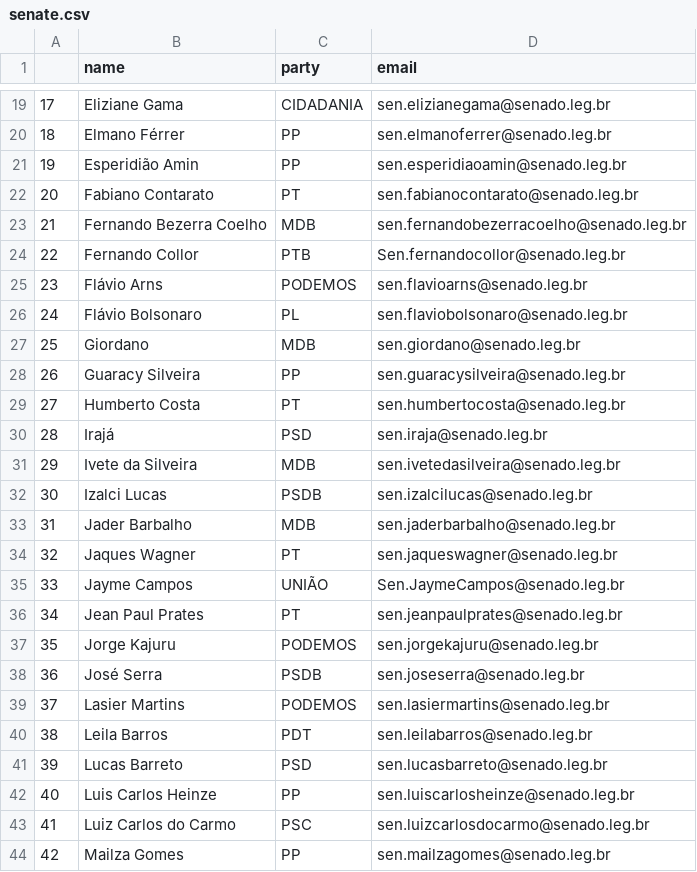
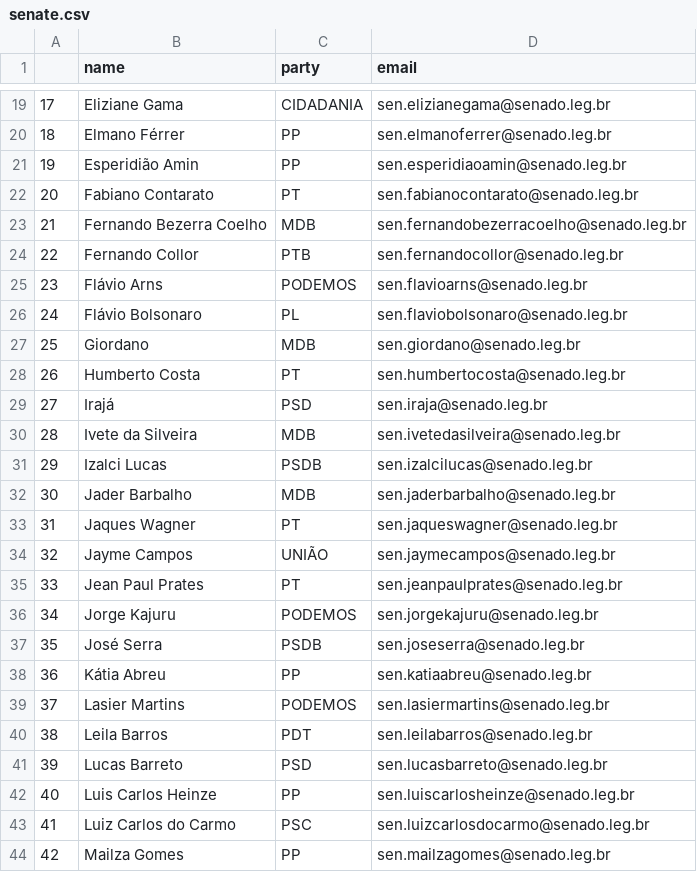
Before and after one commit to 7onn/politicians-contacts, a CSV file: senate.csv, drawn as a sheet; only a part is shown, gaps mark what is left out; removed rows and columns are numbered as before the commit, all else as after; the diff names each change by its address in the sheet, - before the commit and + after, or states it on an @@ line.

Commit message:
Update politicians contact list

```diff
--- a/senate.csv
+++ b/senate.csv
-D24 (email): Sen.fernandocollor@senado.leg.br
+D24 (email): sen.fernandocollor@senado.leg.br
-row 28: 26 | Guaracy Silveira | PP | sen.guaracysilveira@senado.leg.br
@@ column A renumbered between rows 28 and 37 @@
-D34 (email): Sen.JaymeCampos@senado.leg.br
+D34 (email): sen.jaymecampos@senado.leg.br
+row 38: 36 | Kátia Abreu | PP | sen.katiaabreu@senado.leg.br
```
